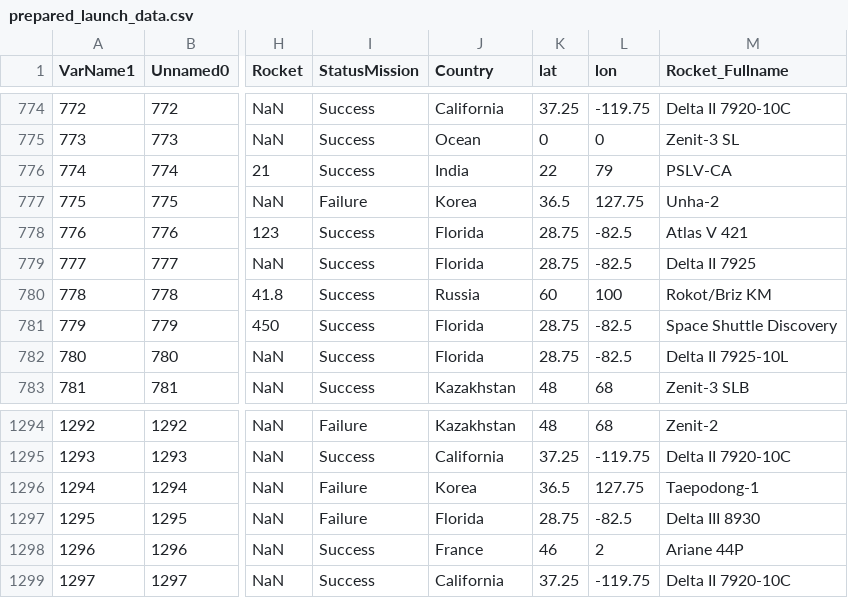
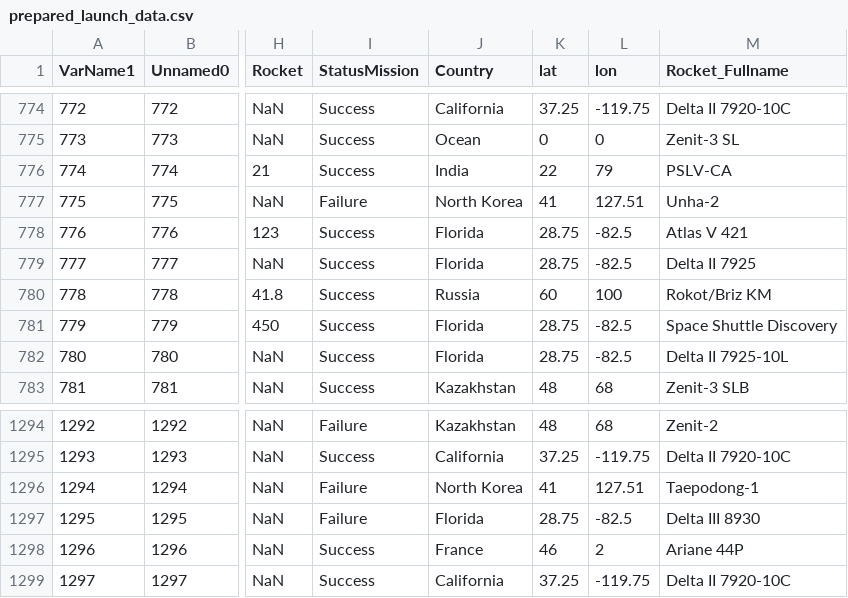
Before and after one commit to mmancinelli/space_monkeys, a CSV file: data/prepared_launch_data.csv, drawn as a sheet; only a part is shown, gaps mark what is left out; the diff covers the shown part only; the diff names each change by its address in the sheet, - before the commit and + after, or states it on an @@ line.

Commit message:
fixed country labels. North and South Korea appropriately marked now

```diff
--- a/data/prepared_launch_data.csv
+++ b/data/prepared_launch_data.csv
-J777 (Country): Korea
+J777 (Country): North Korea
-K777 (lat): 36.5
+K777 (lat): 41
-L777 (lon): 127.75
+L777 (lon): 127.51
-J1296 (Country): Korea
+J1296 (Country): North Korea
-K1296 (lat): 36.5
+K1296 (lat): 41
-L1296 (lon): 127.75
+L1296 (lon): 127.51
```
Also changed, not shown: 18 edited cells elsewhere in this file, 1 other file.
